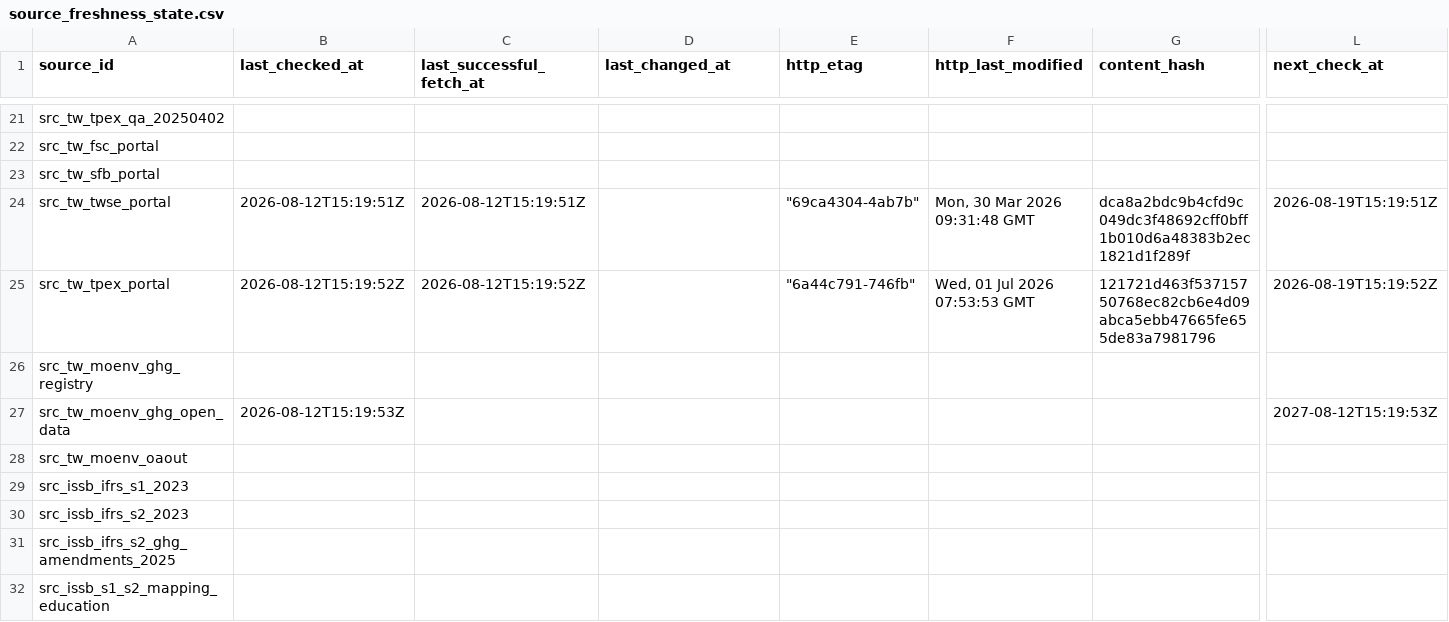
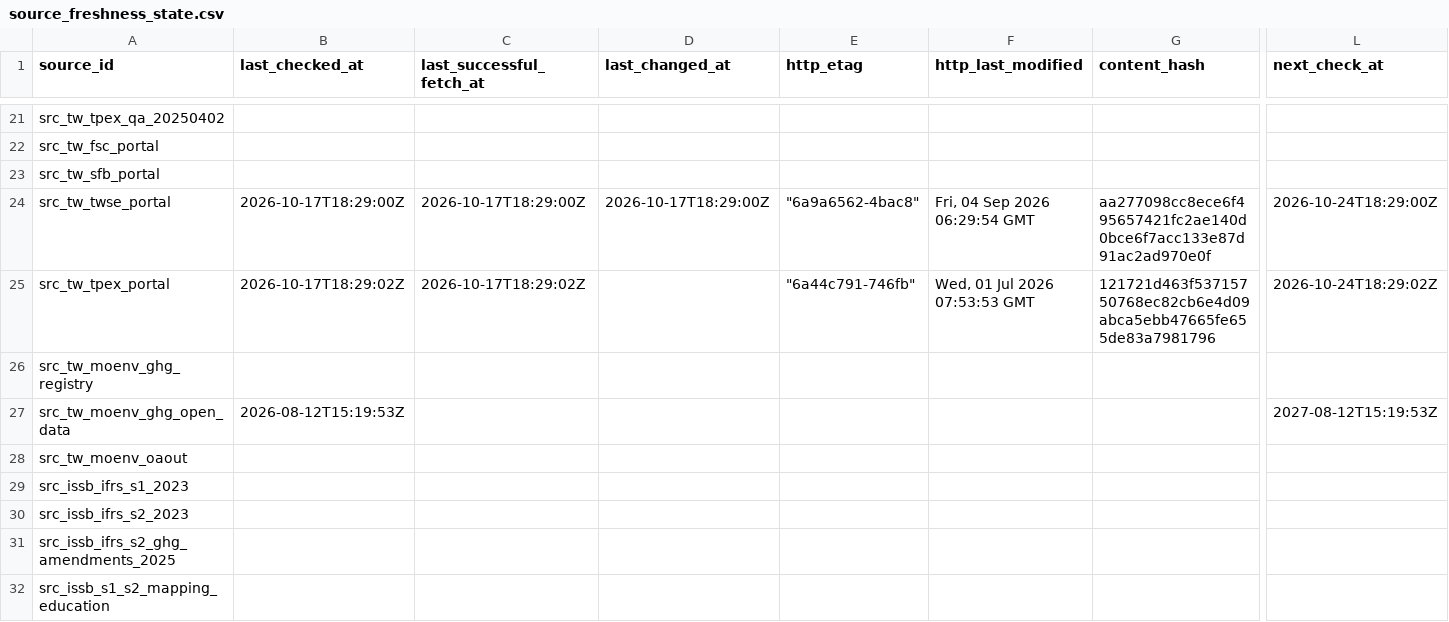
Before and after one commit to Ting-En-Chien/carbon-evidence-ledger-tw, a CSV file: data/regulatory/durable_state/source_freshness_state.csv, drawn as a sheet; only a part is shown, gaps mark what is left out; the diff names each change by its address in the sheet, - before the commit and + after, or states it on an @@ line.

```diff
--- a/data/regulatory/durable_state/source_freshness_state.csv
+++ b/data/regulatory/durable_state/source_freshness_state.csv
-B24 (last_checked_at): 2026-08-12T15:19:51Z
+B24 (last_checked_at): 2026-10-17T18:29:00Z
-C24 (last_successful_fetch_at): 2026-08-12T15:19:51Z
+C24 (last_successful_fetch_at): 2026-10-17T18:29:00Z
-D24 (last_changed_at): (empty)
+D24 (last_changed_at): 2026-10-17T18:29:00Z
-E24 (http_etag): "69ca4304-4ab7b"
+E24 (http_etag): "6a9a6562-4bac8"
-F24 (http_last_modified): Mon, 30 Mar 2026 09:31:48 GMT
+F24 (http_last_modified): Fri, 04 Sep 2026 06:29:54 GMT
-G24 (content_hash): dca8a2bdc9b4cfd9c049dc3f48692cff0bff1b010d6a48383b2ec1821d1f289f
+G24 (content_hash): aa277098cc8ece6f495657421fc2ae140d0bce6f7acc133e87d91ac2ad970e0f
-L24 (next_check_at): 2026-08-19T15:19:51Z
+L24 (next_check_at): 2026-10-24T18:29:00Z
-B25 (last_checked_at): 2026-08-12T15:19:52Z
+B25 (last_checked_at): 2026-10-17T18:29:02Z
-C25 (last_successful_fetch_at): 2026-08-12T15:19:52Z
+C25 (last_successful_fetch_at): 2026-10-17T18:29:02Z
-L25 (next_check_at): 2026-08-19T15:19:52Z
+L25 (next_check_at): 2026-10-24T18:29:02Z
```
Also changed, not shown: data/regulatory/durable_state/regulatory_change_log.csv, data/regulatory/regulatory_change_log.csv, 8 other files.
